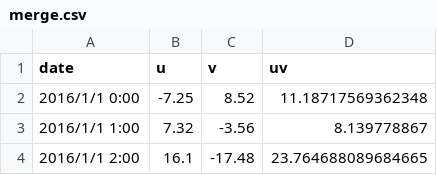
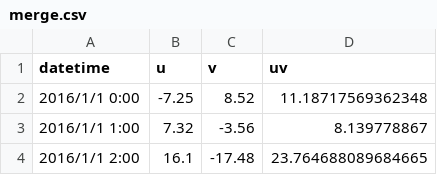
Before and after one commit to kanaji2002/LSTM_akashio_git, a CSV file: tyouryuu/get_uv_250m_csv/merge.csv, drawn as a sheet; only a part is shown.

```diff
--- a/tyouryuu/get_uv_250m_csv/merge.csv
+++ b/tyouryuu/get_uv_250m_csv/merge.csv
@@ -1,2 +1,2 @@
-date,u,v,uv
+datetime,u,v,uv
 2016/1/1 0:00,-7.25,8.52,11.18717569362348
```
Also changed, not shown: 7 other files.
